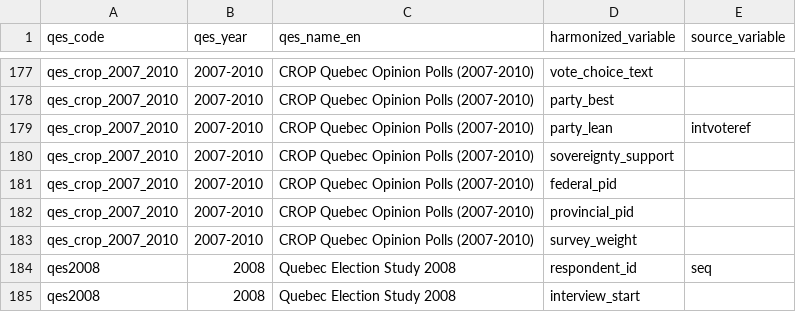
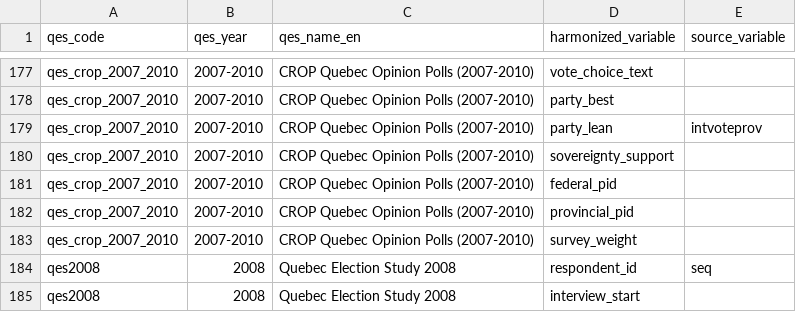
Before and after one commit to ThomasGareau/qesR, a CSV file: qes_master_source_map.csv, drawn as a sheet; only a part is shown, gaps mark what is left out.

Commit message:
Harmonize merged data and refresh analysis documentation

```diff
--- a/qes_master_source_map.csv
+++ b/qes_master_source_map.csv
@@ -178,3 +178,3 @@
 "qes_crop_2007_2010","2007-2010","CROP Quebec Opinion Polls (2007-2010)","party_best",
-"qes_crop_2007_2010","2007-2010","CROP Quebec Opinion Polls (2007-2010)","party_lean","intvoteref"
+"qes_crop_2007_2010","2007-2010","CROP Quebec Opinion Polls (2007-2010)","party_lean","intvoteprov"
 "qes_crop_2007_2010","2007-2010","CROP Quebec Opinion Polls (2007-2010)","sovereignty_support",
```
Also changed, not shown: 6 other files.
